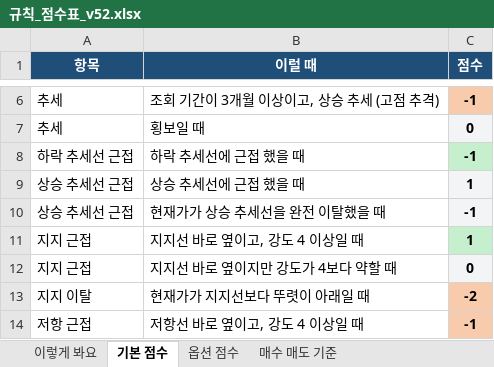
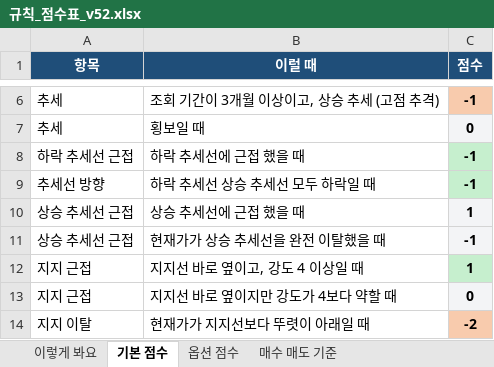
Before and after one commit to placideminent/trade-advisor, an Excel workbook: 규칙_점수표_v52.xlsx, sheet 기본 점수, drawn as a sheet; only a part is shown, gaps mark what is left out; the shorter side is filled out with more unchanged rows; values as stored, in another font and other column widths than the file's, no borders; the diff names each change by its address in the sheet, - before the commit and + after, or states it on an @@ line.

Commit message:
Score -1 when both trendlines slope down, matching the sheet.

```diff
--- a/규칙_점수표_v52.xlsx (sheet 기본 점수)
+++ b/규칙_점수표_v52.xlsx (sheet 기본 점수)
+row 9: 추세선 방향 | 하락 추세선 상승 추세선 모두 하락일 때 | -1
```
Also changed, not shown: 2 other files.
